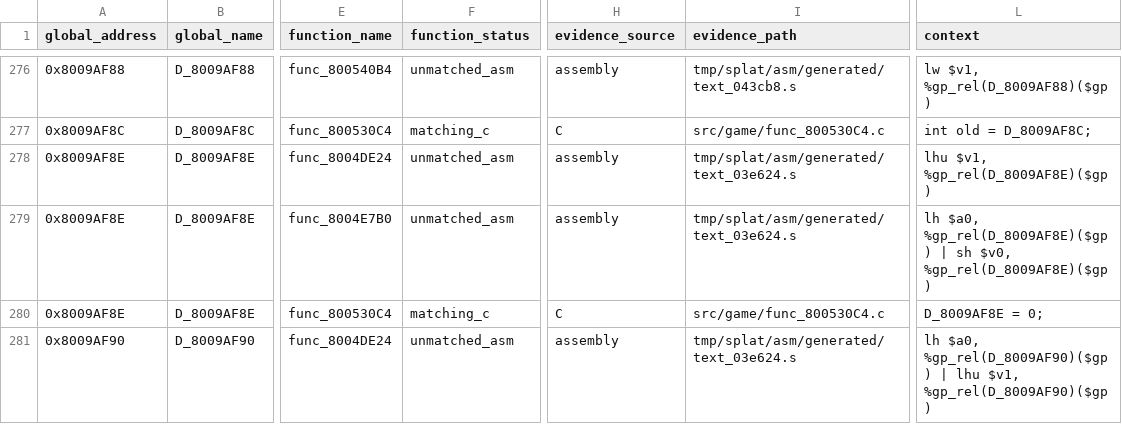
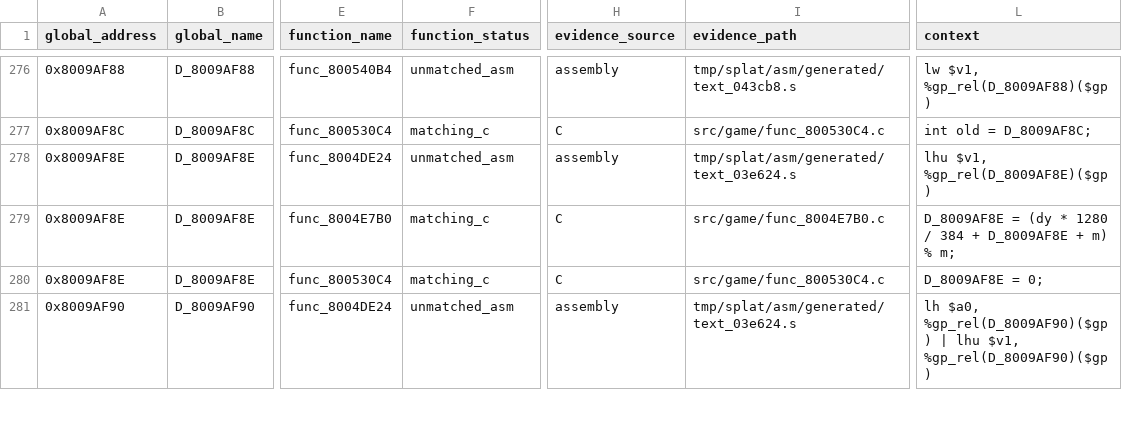
Before and after one commit to Unchiga/memories-decomp, a CSV file: notes/global-usage.csv, drawn as a sheet; only a part is shown, gaps mark what is left out; the diff covers the shown part only; the diff names each change by its address in the sheet, - before the commit and + after, or states it on an @@ line.

```diff
--- a/notes/global-usage.csv
+++ b/notes/global-usage.csv
-F279 (function_status): unmatched_asm
+F279 (function_status): matching_c
-H279 (evidence_source): assembly
+H279 (evidence_source): C
-I279 (evidence_path): tmp/splat/asm/generated/text_03e624.s
+I279 (evidence_path): src/game/func_8004E7B0.c
-L279 (context): lh $a0, %gp_rel(D_8009AF8E)($gp) | sh $v0, %gp_rel(D_8009AF8E)($gp)
+L279 (context): D_8009AF8E = (dy * 1280 / 384 + D_8009AF8E + m) % m;
```
Also changed, not shown: 142 edited cells elsewhere in this file, 6 other files.
